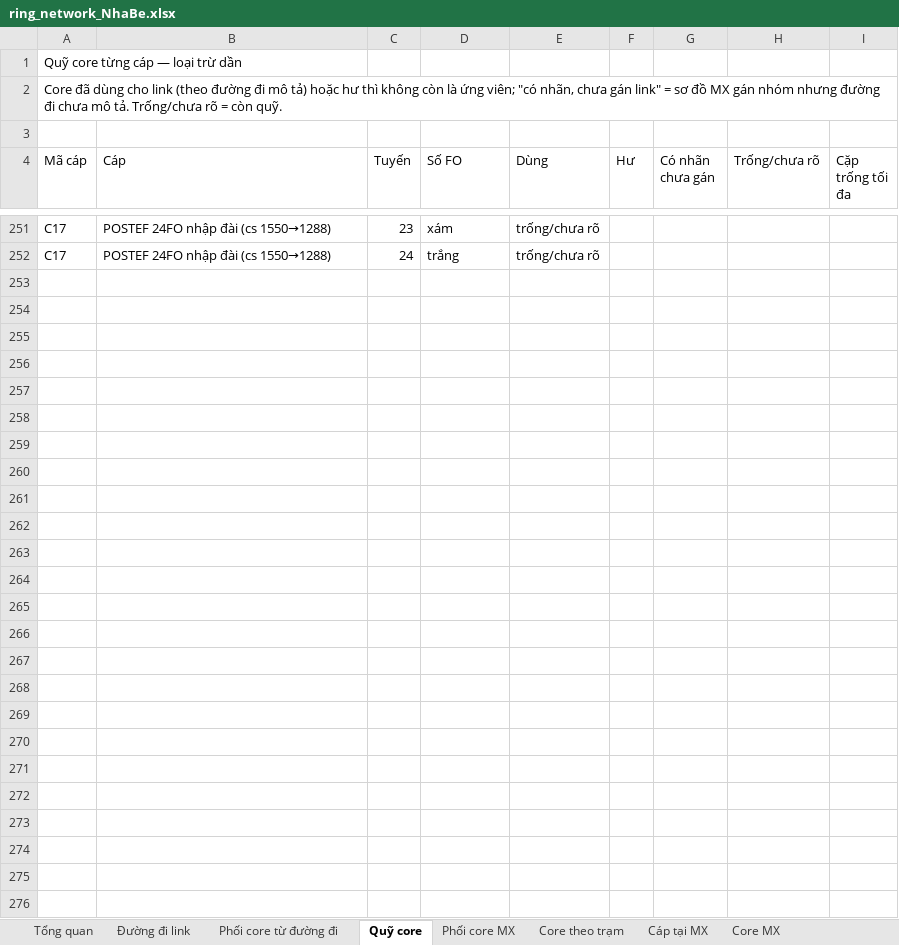
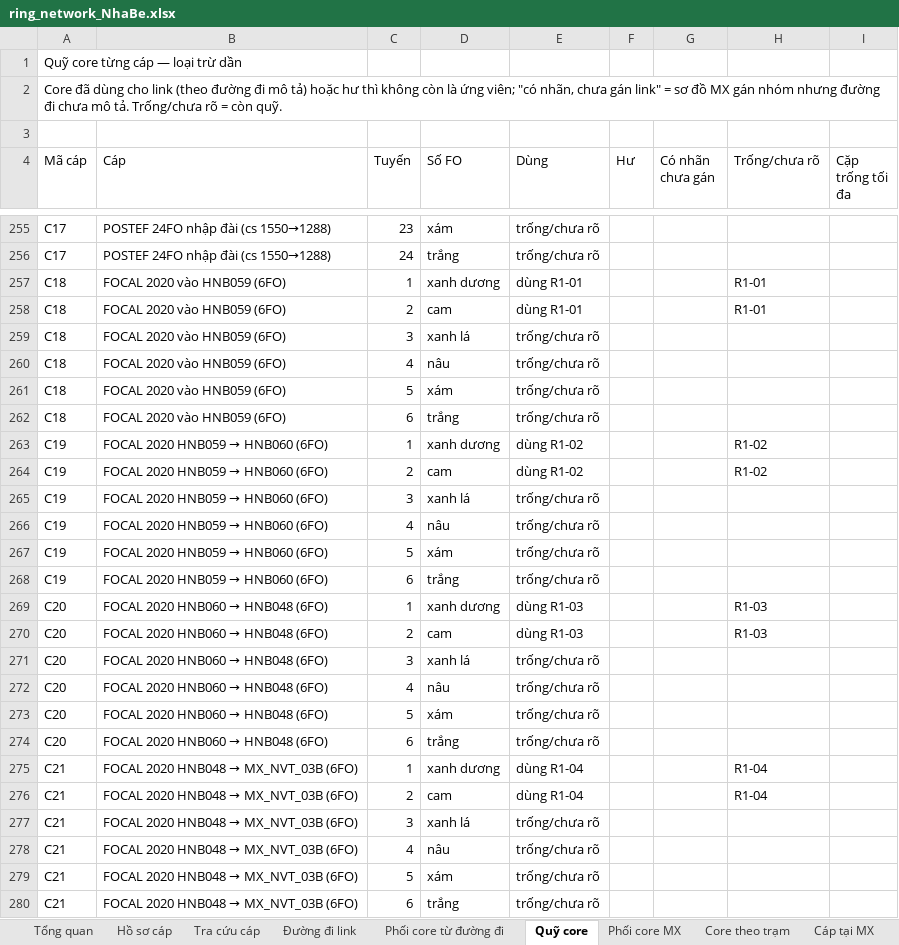
Before and after one commit to hovukimchi-spec/test-ai, an Excel workbook: ring-network/ring_network_NhaBe.xlsx, sheet Quỹ core, drawn as a sheet; only a part is shown, gaps mark what is left out; values as stored, in another font and other column widths than the file's, no cell formats; the diff covers the shown part only; the diff names each change by its address in the sheet, - before the commit and + after, or states it on an @@ line.

```diff
--- a/ring-network/ring_network_NhaBe.xlsx (sheet Quỹ core)
+++ b/ring-network/ring_network_NhaBe.xlsx (sheet Quỹ core)
+sheet tab: Hồ sơ cáp
+sheet tab: Tra cứu cáp
+row 257: C18 | FOCAL 2020 vào HNB059 (6FO) | 1 | xanh dương | dùng R1-01 |  |  | R1-01
+row 258: C18 | FOCAL 2020 vào HNB059 (6FO) | 2 | cam | dùng R1-01 |  |  | R1-01
+row 259: C18 | FOCAL 2020 vào HNB059 (6FO) | 3 | xanh lá | trống/chưa rõ
+row 260: C18 | FOCAL 2020 vào HNB059 (6FO) | 4 | nâu | trống/chưa rõ
+row 261: C18 | FOCAL 2020 vào HNB059 (6FO) | 5 | xám | trống/chưa rõ
+row 262: C18 | FOCAL 2020 vào HNB059 (6FO) | 6 | trắng | trống/chưa rõ
+row 263: C19 | FOCAL 2020 HNB059 → HNB060 (6FO) | 1 | xanh dương | dùng R1-02 |  |  | R1-02
+row 264: C19 | FOCAL 2020 HNB059 → HNB060 (6FO) | 2 | cam | dùng R1-02 |  |  | R1-02
+row 265: C19 | FOCAL 2020 HNB059 → HNB060 (6FO) | 3 | xanh lá | trống/chưa rõ
+row 266: C19 | FOCAL 2020 HNB059 → HNB060 (6FO) | 4 | nâu | trống/chưa rõ
+row 267: C19 | FOCAL 2020 HNB059 → HNB060 (6FO) | 5 | xám | trống/chưa rõ
+row 268: C19 | FOCAL 2020 HNB059 → HNB060 (6FO) | 6 | trắng | trống/chưa rõ
+row 269: C20 | FOCAL 2020 HNB060 → HNB048 (6FO) | 1 | xanh dương | dùng R1-03 |  |  | R1-03
+row 270: C20 | FOCAL 2020 HNB060 → HNB048 (6FO) | 2 | cam | dùng R1-03 |  |  | R1-03
+row 271: C20 | FOCAL 2020 HNB060 → HNB048 (6FO) | 3 | xanh lá | trống/chưa rõ
+row 272: C20 | FOCAL 2020 HNB060 → HNB048 (6FO) | 4 | nâu | trống/chưa rõ
+row 273: C20 | FOCAL 2020 HNB060 → HNB048 (6FO) | 5 | xám | trống/chưa rõ
+row 274: C20 | FOCAL 2020 HNB060 → HNB048 (6FO) | 6 | trắng | trống/chưa rõ
+row 275: C21 | FOCAL 2020 HNB048 → MX_NVT_03B (6FO) | 1 | xanh dương | dùng R1-04 |  |  | R1-04
+row 276: C21 | FOCAL 2020 HNB048 → MX_NVT_03B (6FO) | 2 | cam | dùng R1-04 |  |  | R1-04
+row 277: C21 | FOCAL 2020 HNB048 → MX_NVT_03B (6FO) | 3 | xanh lá | trống/chưa rõ
+row 278: C21 | FOCAL 2020 HNB048 → MX_NVT_03B (6FO) | 4 | nâu | trống/chưa rõ
+row 279: C21 | FOCAL 2020 HNB048 → MX_NVT_03B (6FO) | 5 | xám | trống/chưa rõ
+row 280: C21 | FOCAL 2020 HNB048 → MX_NVT_03B (6FO) | 6 | trắng | trống/chưa rõ
```
Also changed, not shown: 4 added rows and 105 edited cells elsewhere in this sheet, sheet Đường đi link, sheet Phối core từ đường đi, sheet Măng xông, cell formats, 9 other files.
